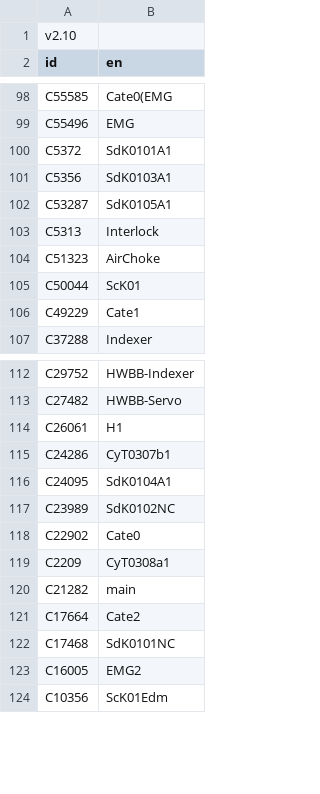
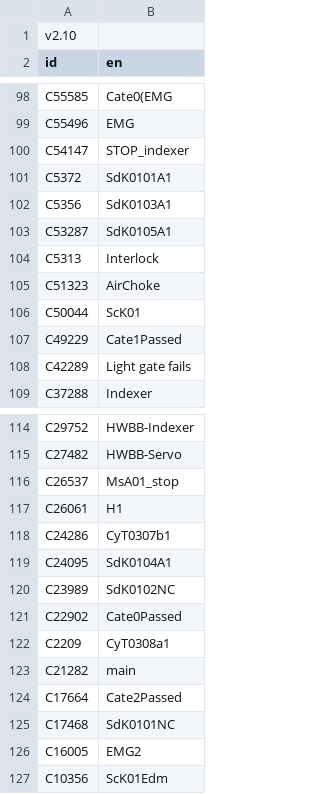
Before and after one commit to smandyscom/hsal1_main, a CSV file: safety/Project Data/safety.csv, drawn as a sheet; only a part is shown, gaps mark what is left out; addresses are those after the commit; the diff names each change by its address in the sheet, - before the commit and + after, or states it on an @@ line.

Commit message:
indexer safety

```diff
--- a/safety/Project Data/safety.csv
+++ b/safety/Project Data/safety.csv
+row 100: C54147 | STOP_indexer
-B107 (en): Cate1
+B107 (en): Cate1Passed
+row 108: C42289 | Light gate fails
+row 116: C26537 | MsA01_stop
-B121 (en): Cate0
+B121 (en): Cate0Passed
-B124 (en): Cate2
+B124 (en): Cate2Passed
```
Also changed, not shown: 8 other files.
